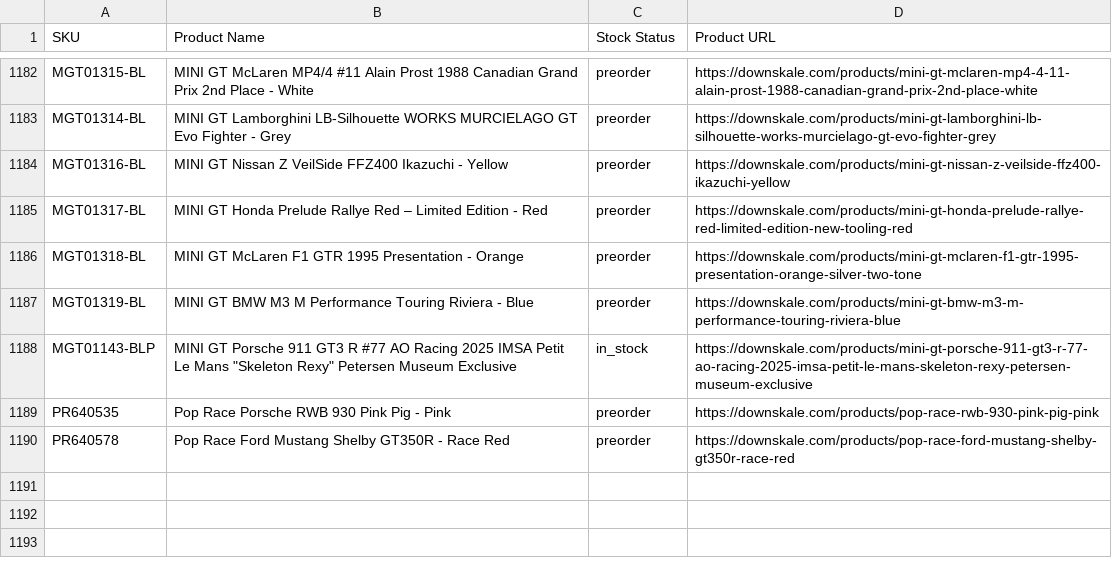
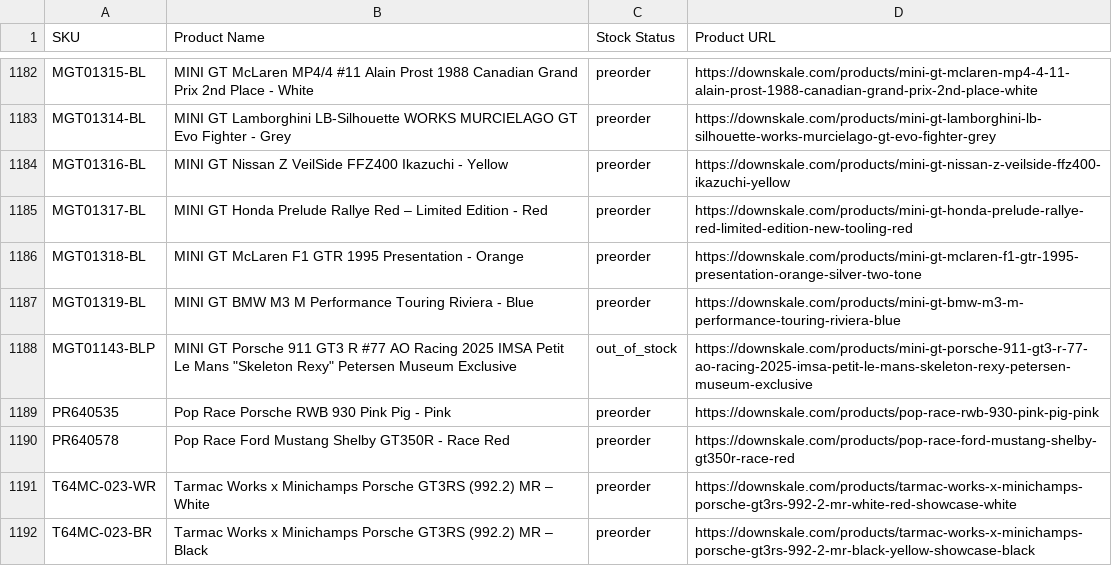
Before and after one commit to chrisboulas/downskale-inventory-feed-data, a CSV file: inventory.csv, drawn as a sheet; only a part is shown, gaps mark what is left out; the diff covers the shown part only.

```diff
--- a/inventory.csv
+++ b/inventory.csv
@@ -1187,4 +1187,6 @@ MGT01318-BL,MINI GT McLaren F1 GTR 1995 Presentation - Orange,preorder,https://d
 MGT01319-BL,MINI GT BMW M3 M Performance Touring Riviera - Blue,preorder,https://downskale.com/products/mini-gt-bmw-m3-m-performance-touring-riviera-blue
-MGT01143-BLP,"MINI GT Porsche 911 GT3 R #77 AO Racing 2025 IMSA Petit Le Mans ""Skeleton Rexy"" Petersen Museum Exclusive",in_stock,https://downskale.com/products/mini-gt-porsche-911-gt3-r-77-ao-racing-2025-imsa-petit-le-mans-skeleton-rexy-petersen-museum-exclusive
+MGT01143-BLP,"MINI GT Porsche 911 GT3 R #77 AO Racing 2025 IMSA Petit Le Mans ""Skeleton Rexy"" Petersen Museum Exclusive",out_of_stock,https://downskale.com/products/mini-gt-porsche-911-gt3-r-77-ao-racing-2025-imsa-petit-le-mans-skeleton-rexy-petersen-museum-exclusive
 PR640535,Pop Race Porsche RWB 930 Pink Pig - Pink,preorder,https://downskale.com/products/pop-race-rwb-930-pink-pig-pink
 PR640578,Pop Race Ford Mustang Shelby GT350R - Race Red,preorder,https://downskale.com/products/pop-race-ford-mustang-shelby-gt350r-race-red
+T64MC-023-WR,Tarmac Works x Minichamps Porsche GT3RS (992.2) MR – White,preorder,https://downskale.com/products/tarmac-works-x-minichamps-porsche-gt3rs-992-2-mr-white-red-showcase-white
+T64MC-023-BR,Tarmac Works x Minichamps Porsche GT3RS (992.2) MR – Black,preorder,https://downskale.com/products/tarmac-works-x-minichamps-porsche-gt3rs-992-2-mr-black-yellow-showcase-black
```
Also changed, not shown: 5 added rows and 6 edited cells elsewhere in this file.
